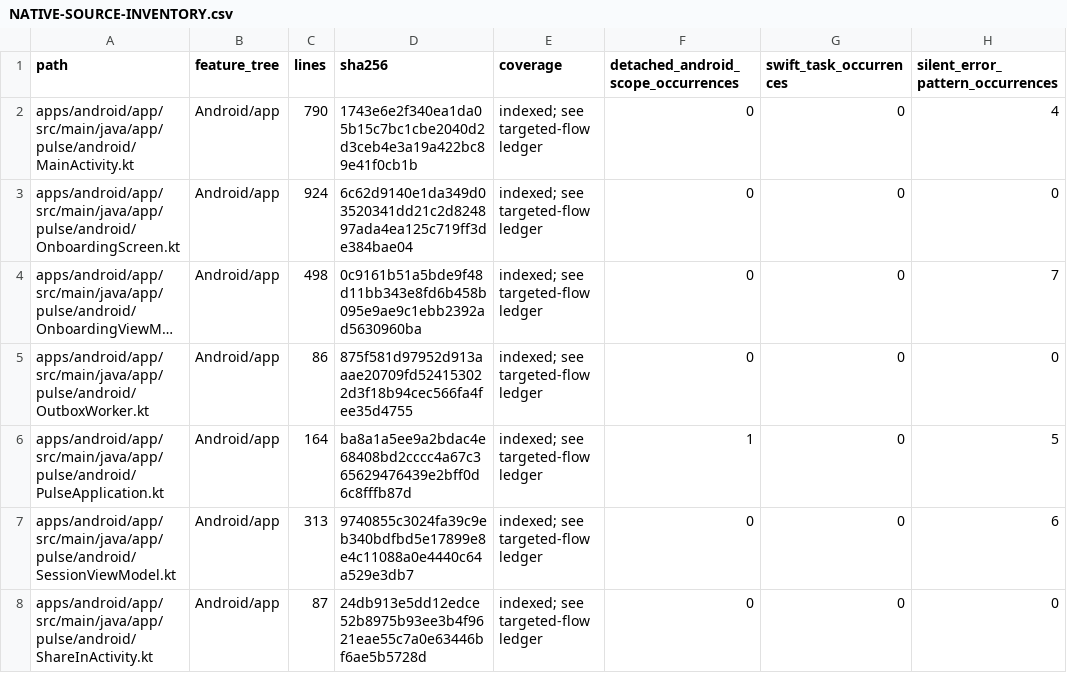
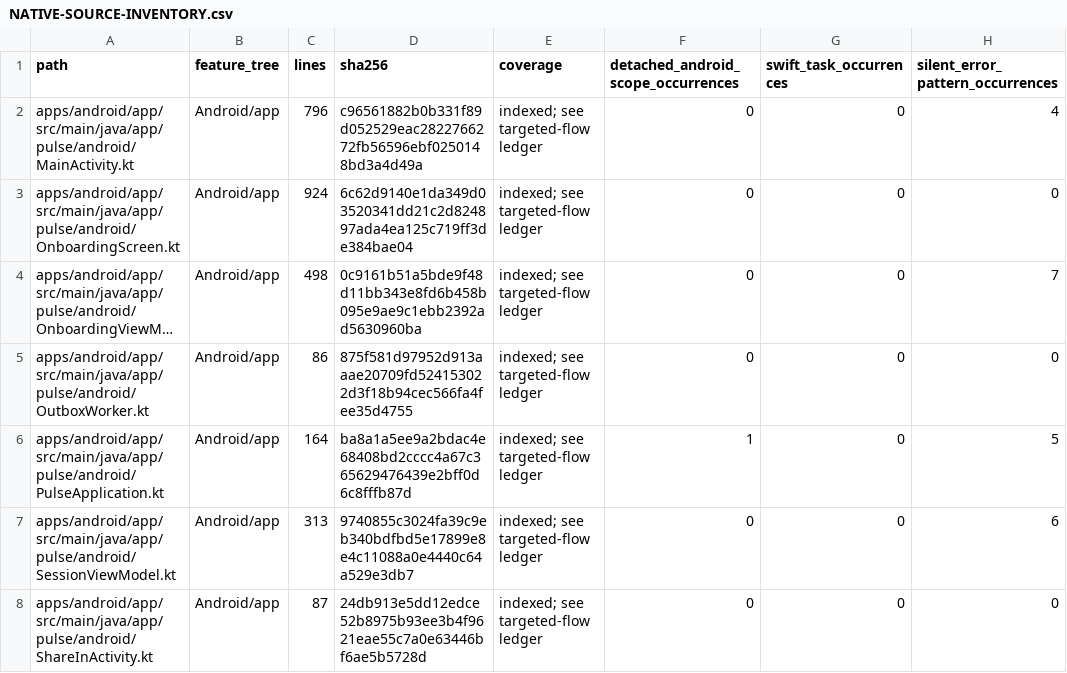
Before and after one commit to GrapseeAgency/the-mystrious-chat-app, a CSV file: docs/NATIVE-SOURCE-INVENTORY.csv, drawn as a sheet; only a part is shown; long unchanged cells end in …; the diff covers the shown part only; the diff names each change by its address in the sheet, - before the commit and + after, or states it on an @@ line.

```diff
--- a/docs/NATIVE-SOURCE-INVENTORY.csv
+++ b/docs/NATIVE-SOURCE-INVENTORY.csv
-C2 (lines): 790
+C2 (lines): 796
-D2 (sha256): 1743e6e2f340ea1da05b15c7bc1cbe2040d2d3ceb4e3a19a422bc89e41f0cb1b
+D2 (sha256): c96561882b0b331f89d052529eac2822766272fb56596ebf0250148bd3a4d49a
```
Also changed, not shown: 80 edited cells elsewhere in this file, 59 other files.
